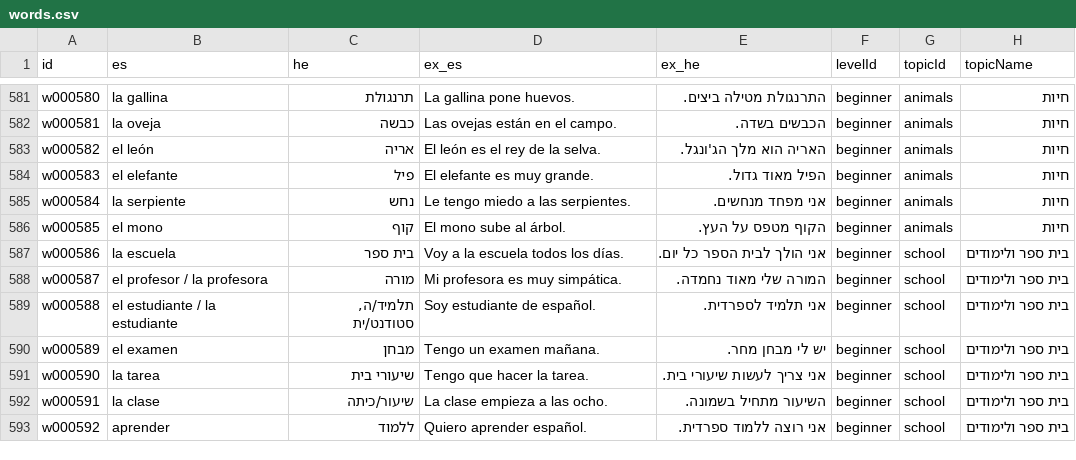
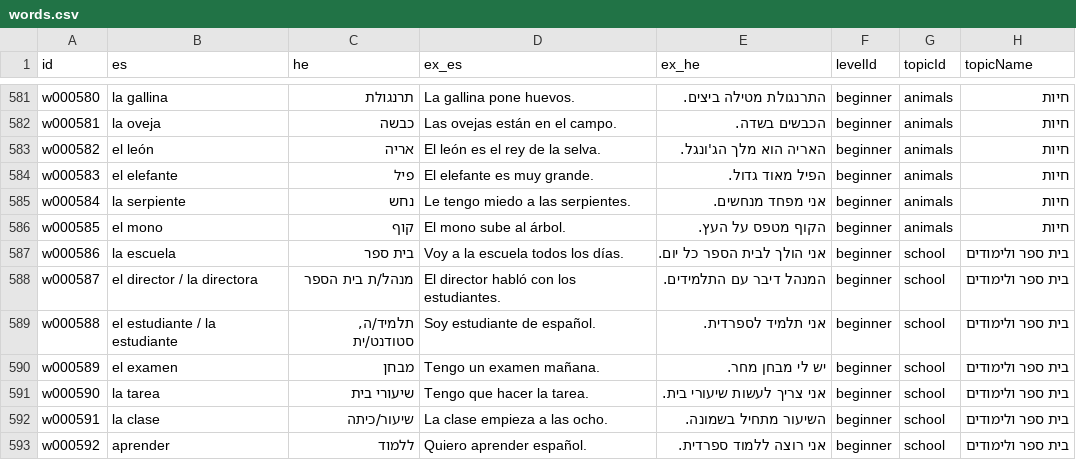
Before and after one commit to kavibz26/zarfati-app, a CSV file: data/source/words.csv, drawn as a sheet; only a part is shown, gaps mark what is left out.

```diff
--- a/data/source/words.csv
+++ b/data/source/words.csv
@@ -587,3 +587,3 @@ w000585,el mono,קוף,El mono sube al árbol.,הקוף מטפס על העץ.,be
 w000586,la escuela,בית ספר,Voy a la escuela todos los días.,אני הולך לבית הספר כל יום.,beginner,school,בית ספר ולימודים
-w000587,el profesor / la profesora,מורה,Mi profesora es muy simpática.,המורה שלי מאוד נחמדה.,beginner,school,בית ספר ולימודים
+w000587,el director / la directora,מנהל/ת בית הספר,El director habló con los estudiantes.,המנהל דיבר עם התלמידים.,beginner,school,בית ספר ולימודים
 w000588,el estudiante / la estudiante,"תלמיד/ה, סטודנט/ית",Soy estudiante de español.,אני תלמיד לספרדית.,beginner,school,בית ספר ולימודים
```
Also changed, not shown: 3 other files.
